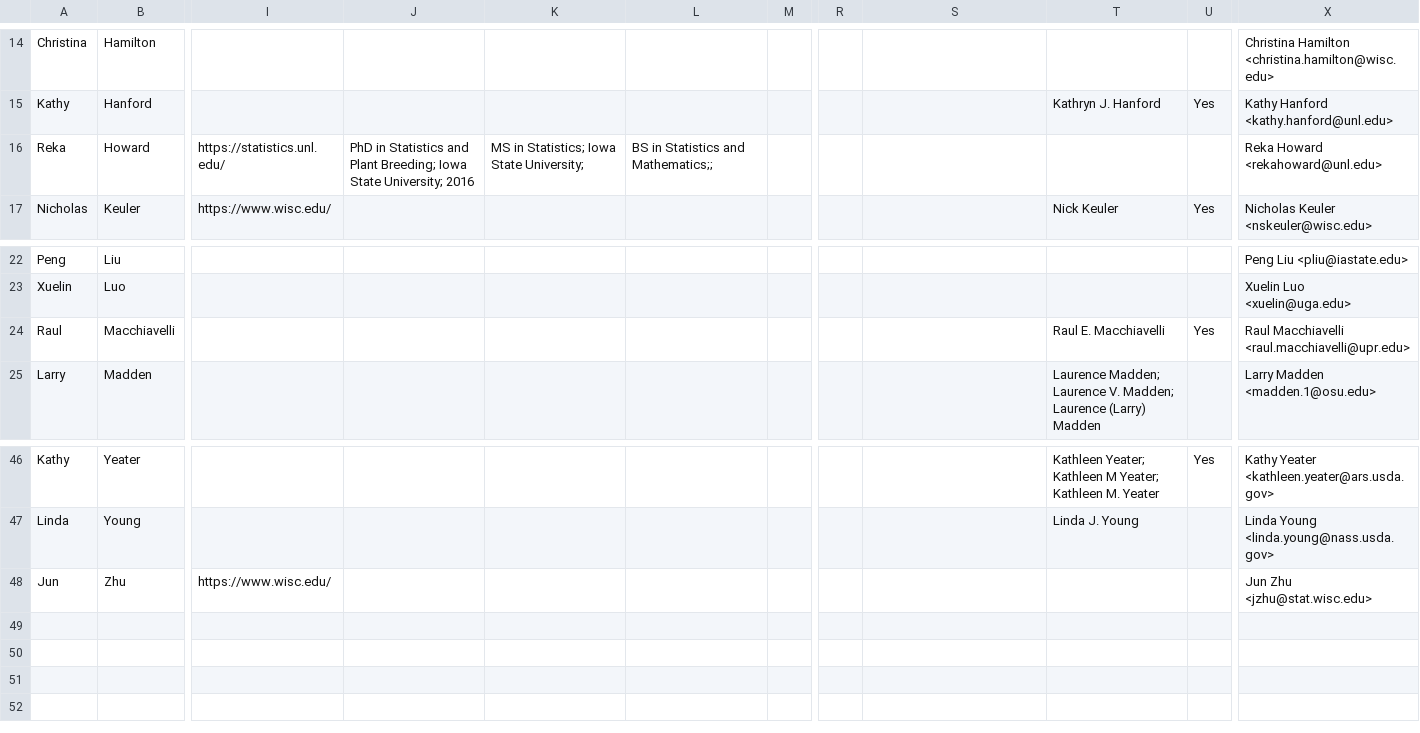
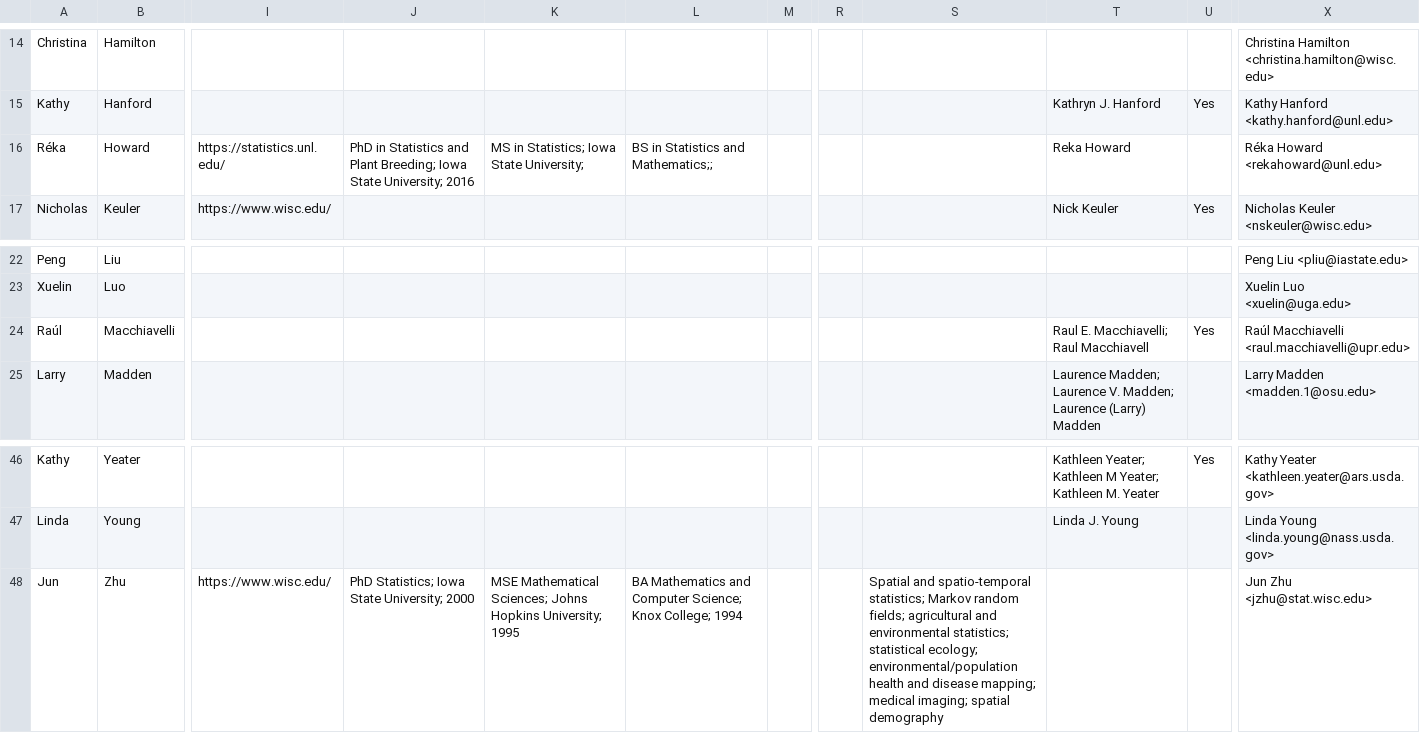
Before and after one commit to NCCC170/nccc170-website, a CSV file: R/people.csv, drawn as a sheet; only a part is shown, gaps mark what is left out; the diff names each change by its address in the sheet, - before the commit and + after, or states it on an @@ line.

Commit message:
updated, with Jun's info and accents for Raul and Reka

```diff
--- a/R/people.csv
+++ b/R/people.csv
-A16: Reka
+A16: Réka
-T16: (empty)
+T16: Reka Howard
-X16: Reka Howard <rekahoward@unl.edu>
+X16: Réka Howard <rekahoward@unl.edu>
-A24: Raul
+A24: Raúl
-T24: Raul E. Macchiavelli
+T24: Raul E. Macchiavelli; Raul Macchiavell
-X24: Raul Macchiavelli <raul.macchiavelli@upr.edu>
+X24: Raúl Macchiavelli <raul.macchiavelli@upr.edu>
-J48: (empty)
+J48: PhD Statistics; Iowa State University; 2000
-K48: (empty)
+K48: MSE Mathematical Sciences; Johns Hopkins University; 1995
-L48: (empty)
+L48: BA Mathematics and Computer Science; Knox College; 1994
-S48: (empty)
+S48: Spatial and spatio-temporal statistics; Markov random fields; agricultural and environmental statistics; statistical ecology; environmental/population health and disease mapping; medical imaging; spatial demography
```
